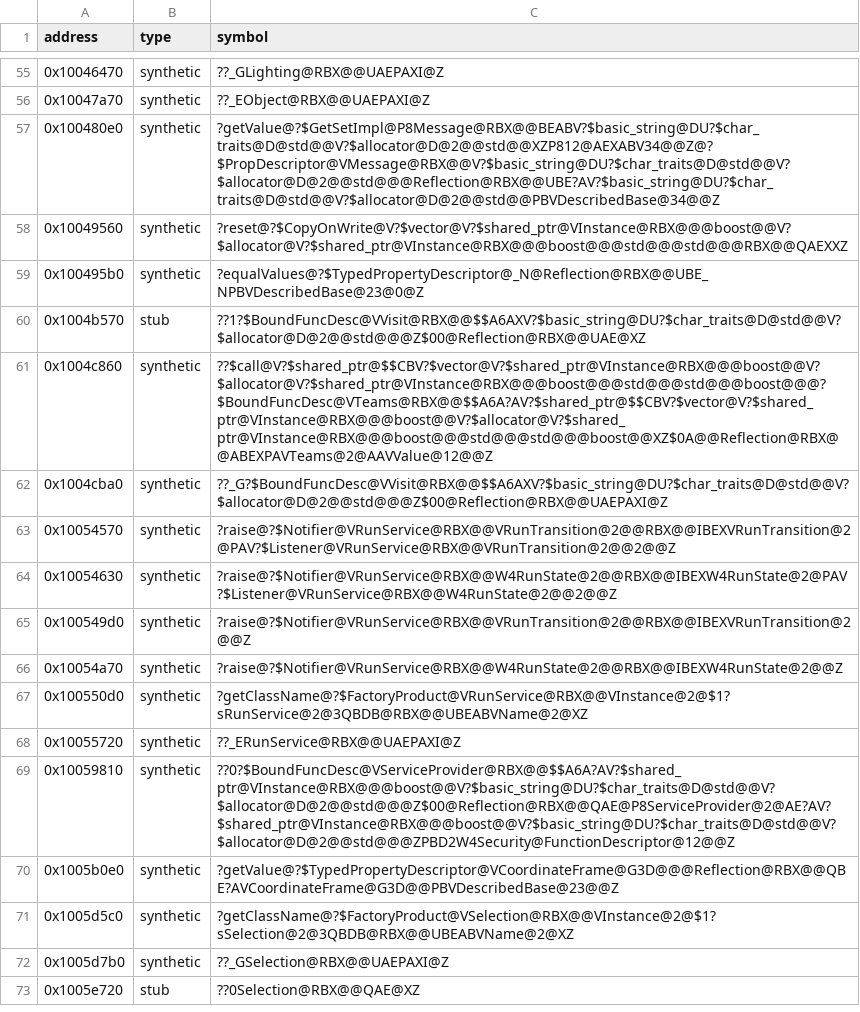
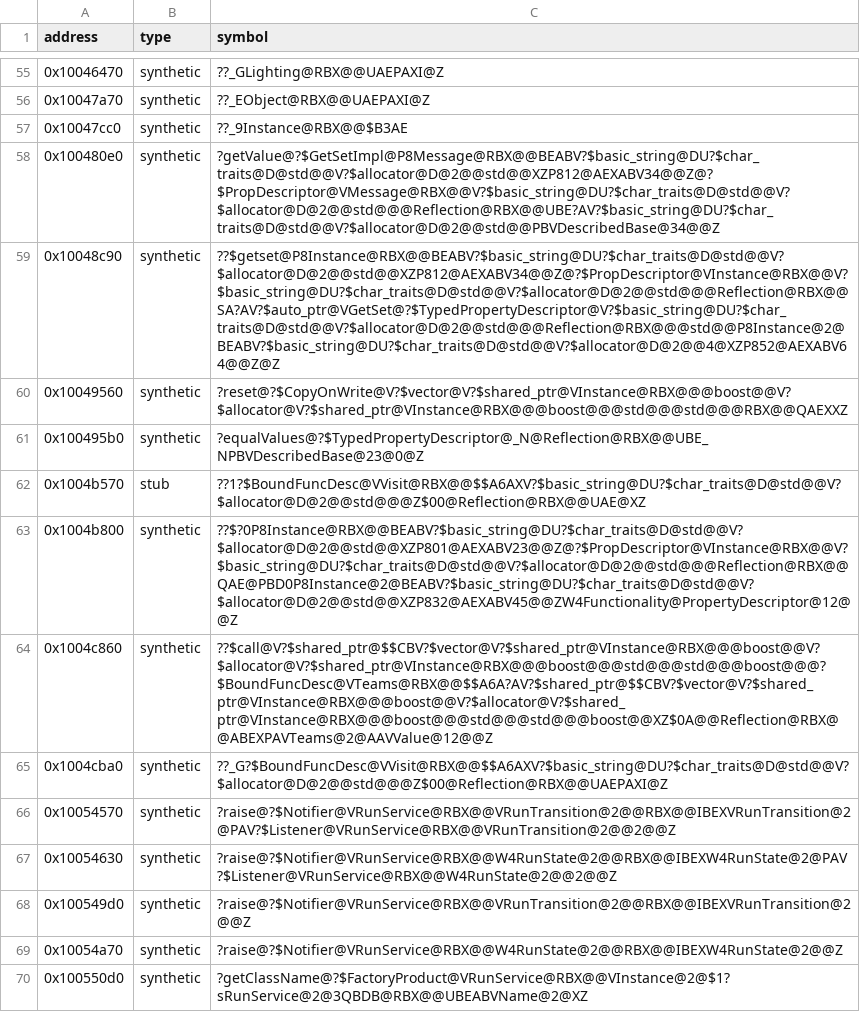
Before and after one commit to Asphaltian/OpenRBX, a CSV file: reccmp/webservice-synthetic.csv, drawn as a sheet; only a part is shown, gaps mark what is left out; the shorter side is filled out with more unchanged rows.

```diff
--- a/reccmp/webservice-synthetic.csv
+++ b/reccmp/webservice-synthetic.csv
@@ -56,3 +56,5 @@ address,type,symbol
 0x10047a70,synthetic,??_EObject@RBX@@UAEPAXI@Z
+0x10047cc0,synthetic,??_9Instance@RBX@@$B3AE
 0x100480e0,synthetic,?getValue@?$GetSetImpl@P8Message@RBX@@BEABV?$basic_string@DU?$char_traits@D@std@@V?$allocator@D@2@@std@@XZP812@AEXABV34@@Z@?$PropDescriptor@VMessage@RBX@@V?$basic_string@DU?$char_traits@D@std@@V?$allocator@D@2@@std@@@Reflection@RBX@@UBE?AV?$basic_string@DU?$char_traits@D@std@@V?$allocator@D@2@@std@@PBVDescribedBase@34@@Z
+0x10048c90,synthetic,??$getset@P8Instance@RBX@@BEABV?$basic_string@DU?$char_traits@D@std@@V?$allocator@D@2@@std@@XZP812@AEXABV34@@Z@?$PropDescriptor@VInstance@RBX@@V?$basic_string@DU?$char_traits@D@std@@V?$allocator@D@2@@std@@@Reflection@RBX@@SA?AV?$auto_ptr@VGetSet@?$TypedPropertyDescriptor@V?$basic_string@DU?$char_traits@D@std@@V?$allocator@D@2@@std@@@Reflection@RBX@@@std@@P8Instance@2@BEABV?$basic_string@DU?$char_traits@D@std@@V?$allocator@D@2@@4@XZP852@AEXABV64@@Z@Z
 0x10049560,synthetic,?reset@?$CopyOnWrite@V?$vector@V?$shared_ptr@VInstance@RBX@@@boost@@V?$allocator@V?$shared_ptr@VInstance@RBX@@@boost@@@std@@@std@@@RBX@@QAEXXZ
@@ -60,2 +62,3 @@ address,type,symbol
 0x1004b570,stub,??1?$BoundFuncDesc@VVisit@RBX@@$$A6AXV?$basic_string@DU?$char_traits@D@std@@V?$allocator@D@2@@std@@@Z$00@Reflection@RBX@@UAE@XZ
+0x1004b800,synthetic,??$?0P8Instance@RBX@@BEABV?$basic_string@DU?$char_traits@D@std@@V?$allocator@D@2@@std@@XZP801@AEXABV23@@Z@?$PropDescriptor@VInstance@RBX@@V?$basic_string@DU?$char_traits@D@std@@V?$allocator@D@2@@std@@@Reflection@RBX@@QAE@PBD0P8Instance@2@BEABV?$basic_string@DU?$char_traits@D@std@@V?$allocator@D@2@@std@@XZP832@AEXABV45@@ZW4Functionality@PropertyDescriptor@12@@Z
 0x1004c860,synthetic,??$call@V?$shared_ptr@$$CBV?$vector@V?$shared_ptr@VInstance@RBX@@@boost@@V?$allocator@V?$shared_ptr@VInstance@RBX@@@boost@@@std@@@std@@@boost@@@?$BoundFuncDesc@VTeams@RBX@@$$A6A?AV?$shared_ptr@$$CBV?$vector@V?$shared_ptr@VInstance@RBX@@@boost@@V?$allocator@V?$shared_ptr@VInstance@RBX@@@boost@@@std@@@std@@@boost@@XZ$0A@@Reflection@RBX@@ABEXPAVTeams@2@AAVValue@12@@Z
```
Also changed, not shown: reccmp/webservice-symbols.csv, 2 other files.
